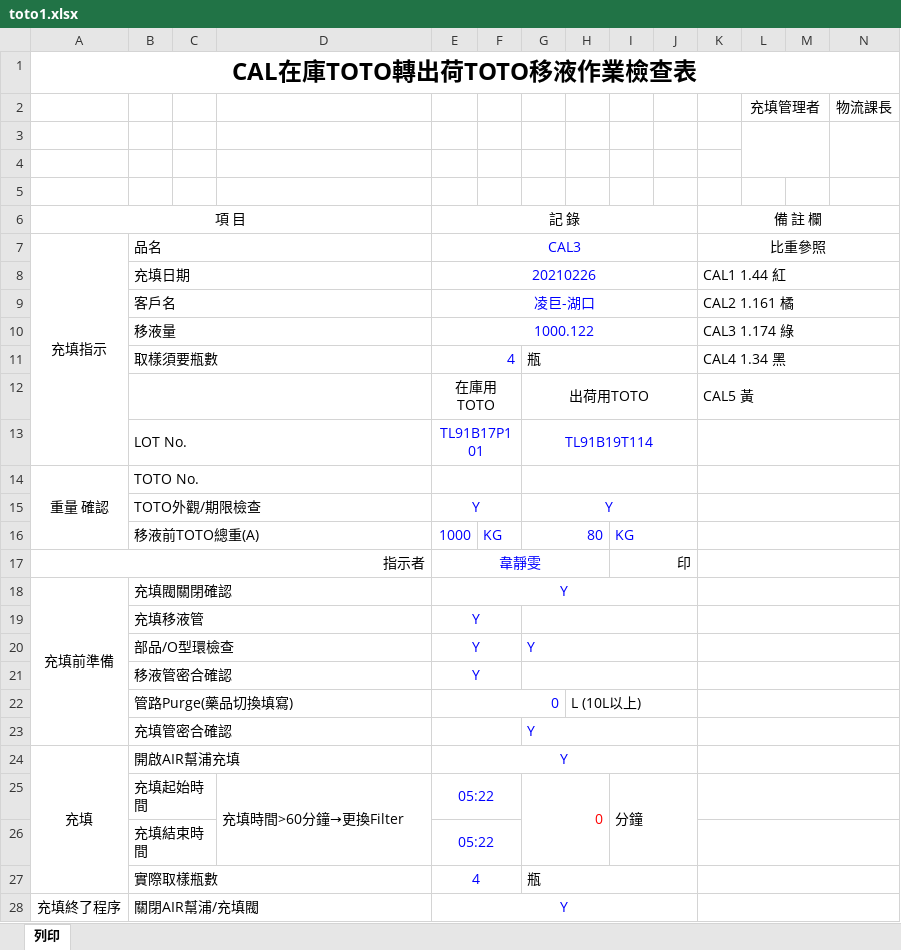
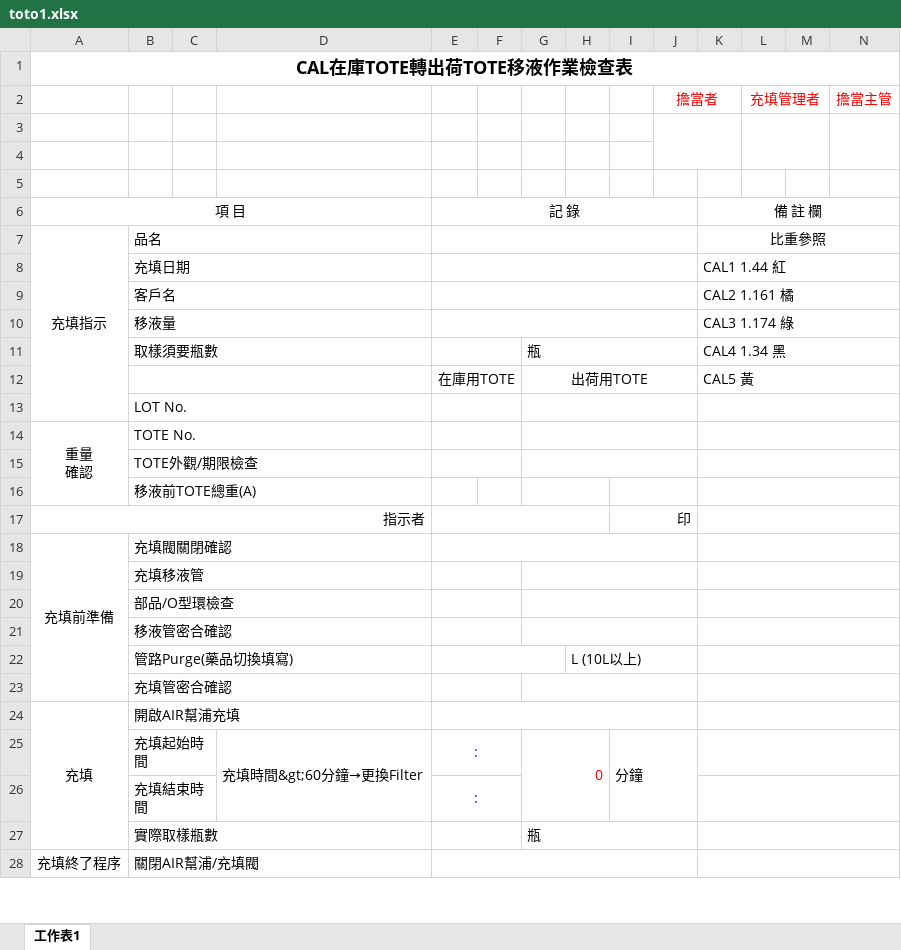
Before and after one commit to jtsai0917/GIT, an Excel workbook: www_Test _new_lot_rull/fill/toto1.xlsx, sheet 工作表1, drawn as a sheet; only a part is shown; values as stored, in another font and other column widths than the file's, no borders; removed rows and columns are numbered as before the commit, all else as after; rows hold the shown columns only; ↵ is a line break in a cell; the diff covers the shown part only; the diff names each change by its address in the sheet, - before the commit and + after, or states it on an @@ line.

```diff
--- a/www_Test _new_lot_rull/fill/toto1.xlsx (sheet 工作表1)
+++ b/www_Test _new_lot_rull/fill/toto1.xlsx (sheet 工作表1)
-sheet tab: 列印
+sheet tab: 工作表1
-A1: CAL在庫TOTO轉出荷TOTO移液作業檢查表
+A1: CAL在庫TOTE轉出荷TOTE移液作業檢查表
@@ A1 text size: smaller @@
-row 2:  |  |  |  |  |  |  |  |  |  |  | 充填管理者 |  | 物流課長
+row 2:  |  |  |  |  |  |  |  |  | 擔當者 |  | 充填管理者 |  | 擔當主管
+J3:K4 merged
-E7: CAL3
+E7: (empty)
-E8: 20210226
+E8: (empty)
-E9: 凌巨-湖口
+E9: (empty)
-E10: 1000.122
+E10: (empty)
-E11: 4
+E11: (empty)
-E12: 在庫用TOTO
+E12: 在庫用TOTE
-G12: 出荷用TOTO
+G12: 出荷用TOTE
-E13: TL91B17P101
+E13: (empty)
-G13: TL91B19T114
+G13: (empty)
-row 14: 重量 確認 | TOTO No.
-row 15:  | TOTO外觀/期限檢查 |  |  | Y |  | Y
-row 16:  | 移液前TOTO總重(A) |  |  | 1000 | KG | 80 |  | KG
+row 14: 重量 ↵ 確認 | TOTE No.
+row 15:  | TOTE外觀/期限檢查
+row 16:  | 移液前TOTE總重(A)
-E17: 韋靜雯
+E17: (empty)
-E18:E21: Y
+E18:E21: (empty)
-G20: Y
+G20: (empty)
-E22: 0
+E22: (empty)
-G23: Y
+G23: (empty)
-E24: Y
+E24: (empty)
-D25: 充填時間>60分鐘→更換Filter
+D25: 充填時間&gt;60分鐘→更換Filter
-E25:E26: 05:22
+E25:E26: :
-E27: 4
+E27: (empty)
-E28: Y
+E28: (empty)
```
Also changed, not shown: 1 added row, 1 removed row, 11 edited cells, cell formats and merged cells elsewhere in this sheet, www_Test _new_lot_rull/fill/EL_DRUM_FILL.xlsx, www_Test _new_lot_rull/fill/fill.xlsx, 44 other files.
